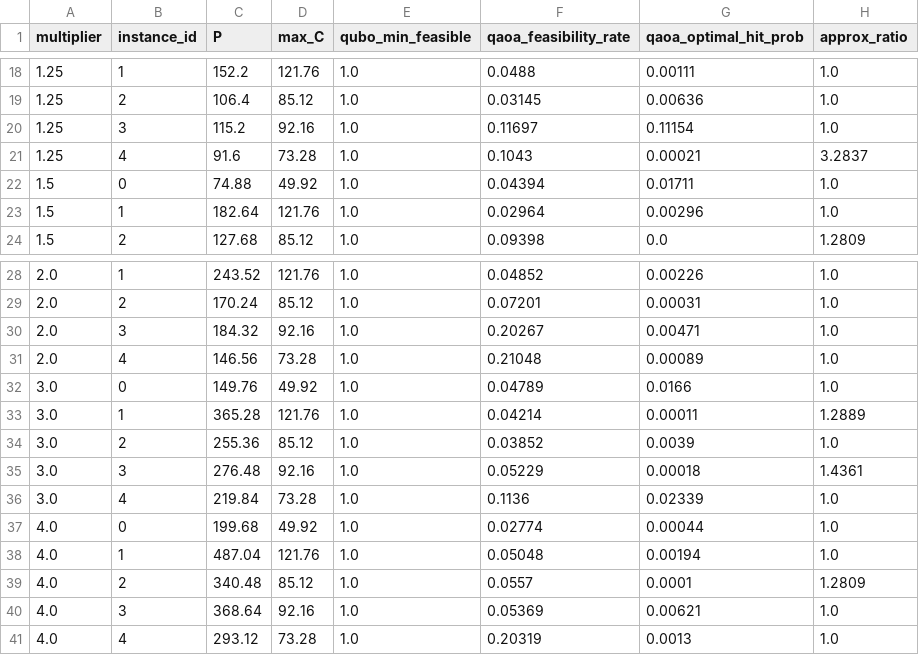
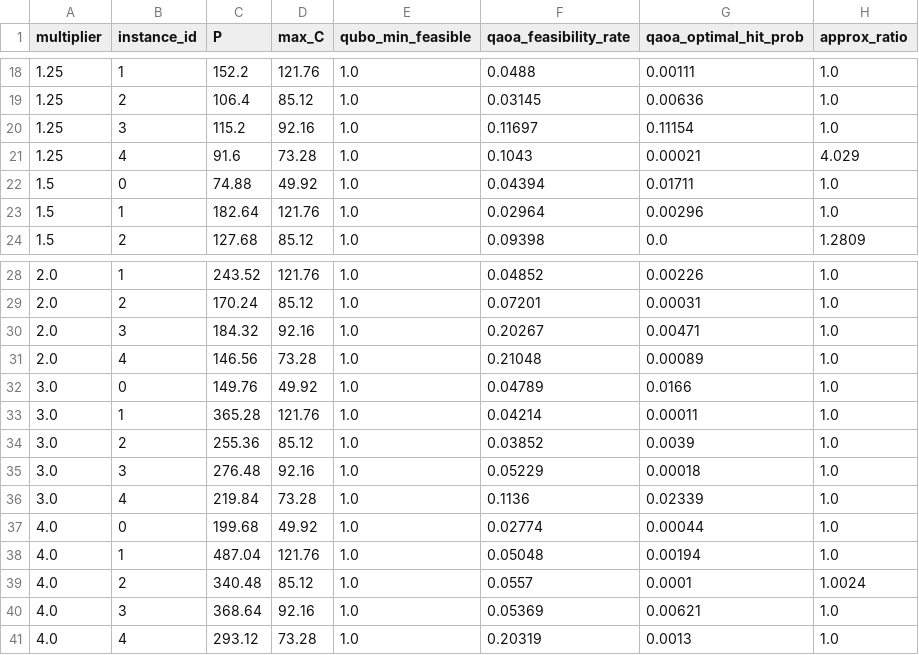
Before and after one commit to shrisha77-boop/Qiskit, a CSV file: results/penalty_sweep.csv, drawn as a sheet; only a part is shown, gaps mark what is left out.

```diff
--- a/results/penalty_sweep.csv
+++ b/results/penalty_sweep.csv
@@ -20,3 +20,3 @@ multiplier,instance_id,P,max_C,qubo_min_feasible,qaoa_feasibility_rate,qaoa_opti
 1.25,3,115.2,92.16,1.0,0.11697,0.11154,1.0
-1.25,4,91.6,73.28,1.0,0.1043,0.00021,3.2837
+1.25,4,91.6,73.28,1.0,0.1043,0.00021,4.029
 1.5,0,74.88,49.92,1.0,0.04394,0.01711,1.0
@@ -32,5 +32,5 @@ multiplier,instance_id,P,max_C,qubo_min_feasible,qaoa_feasibility_rate,qaoa_opti
 3.0,0,149.76,49.92,1.0,0.04789,0.0166,1.0
-3.0,1,365.28,121.76,1.0,0.04214,0.00011,1.2889
+3.0,1,365.28,121.76,1.0,0.04214,0.00011,1.0
 3.0,2,255.36,85.12,1.0,0.03852,0.0039,1.0
-3.0,3,276.48,92.16,1.0,0.05229,0.00018,1.4361
+3.0,3,276.48,92.16,1.0,0.05229,0.00018,1.0
 3.0,4,219.84,73.28,1.0,0.1136,0.02339,1.0
@@ -38,3 +38,3 @@ multiplier,instance_id,P,max_C,qubo_min_feasible,qaoa_feasibility_rate,qaoa_opti
 4.0,1,487.04,121.76,1.0,0.05048,0.00194,1.0
-4.0,2,340.48,85.12,1.0,0.0557,0.0001,1.2809
+4.0,2,340.48,85.12,1.0,0.0557,0.0001,1.0024
 4.0,3,368.64,92.16,1.0,0.05369,0.00621,1.0
```
Also changed, not shown: results/dynamic_simulation.csv, 5 other files.
